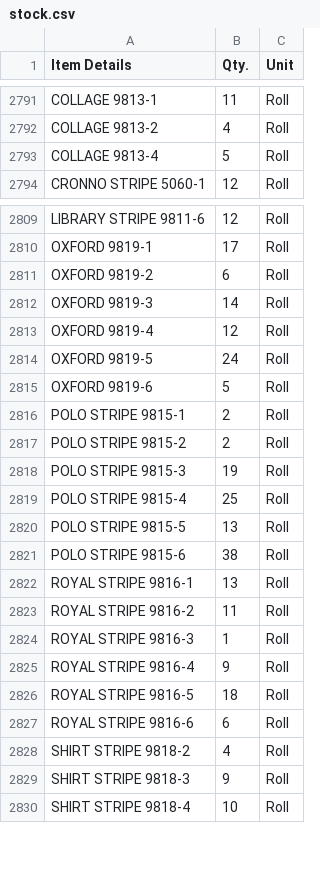
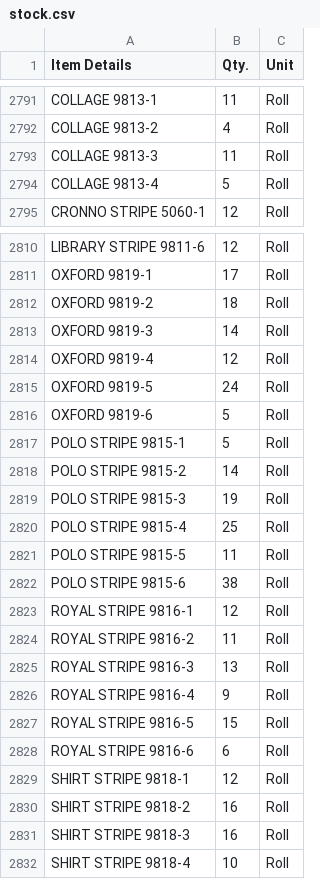
Before and after one commit to Udcimpex2025/stock-checker, a CSV file: stock.csv, drawn as a sheet; only a part is shown, gaps mark what is left out; the diff covers the shown part only.

Commit message:
Add files via upload

```diff
--- a/stock.csv
+++ b/stock.csv
@@ -2792,2 +2792,3 @@ COLLAGE 9813-1,11,Roll
 COLLAGE 9813-2,4,Roll
+COLLAGE 9813-3,11,Roll
 COLLAGE 9813-4,5,Roll
@@ -2810,3 +2811,3 @@ LIBRARY STRIPE 9811-6,12,Roll
 OXFORD 9819-1,17,Roll
-OXFORD 9819-2,6,Roll
+OXFORD 9819-2,18,Roll
 OXFORD 9819-3,14,Roll
@@ -2815,16 +2816,17 @@ OXFORD 9819-5,24,Roll
 OXFORD 9819-6,5,Roll
-POLO STRIPE 9815-1,2,Roll
-POLO STRIPE 9815-2,2,Roll
+POLO STRIPE 9815-1,5,Roll
+POLO STRIPE 9815-2,14,Roll
 POLO STRIPE 9815-3,19,Roll
 POLO STRIPE 9815-4,25,Roll
-POLO STRIPE 9815-5,13,Roll
+POLO STRIPE 9815-5,11,Roll
 POLO STRIPE 9815-6,38,Roll
-ROYAL STRIPE 9816-1,13,Roll
+ROYAL STRIPE 9816-1,12,Roll
 ROYAL STRIPE 9816-2,11,Roll
-ROYAL STRIPE 9816-3,1,Roll
+ROYAL STRIPE 9816-3,13,Roll
 ROYAL STRIPE 9816-4,9,Roll
-ROYAL STRIPE 9816-5,18,Roll
+ROYAL STRIPE 9816-5,15,Roll
 ROYAL STRIPE 9816-6,6,Roll
-SHIRT STRIPE 9818-2,4,Roll
-SHIRT STRIPE 9818-3,9,Roll
+SHIRT STRIPE 9818-1,12,Roll
+SHIRT STRIPE 9818-2,16,Roll
+SHIRT STRIPE 9818-3,16,Roll
 SHIRT STRIPE 9818-4,10,Roll
```
Also changed, not shown: 1 added row, 2 removed rows and 129 edited cells elsewhere in this file.
